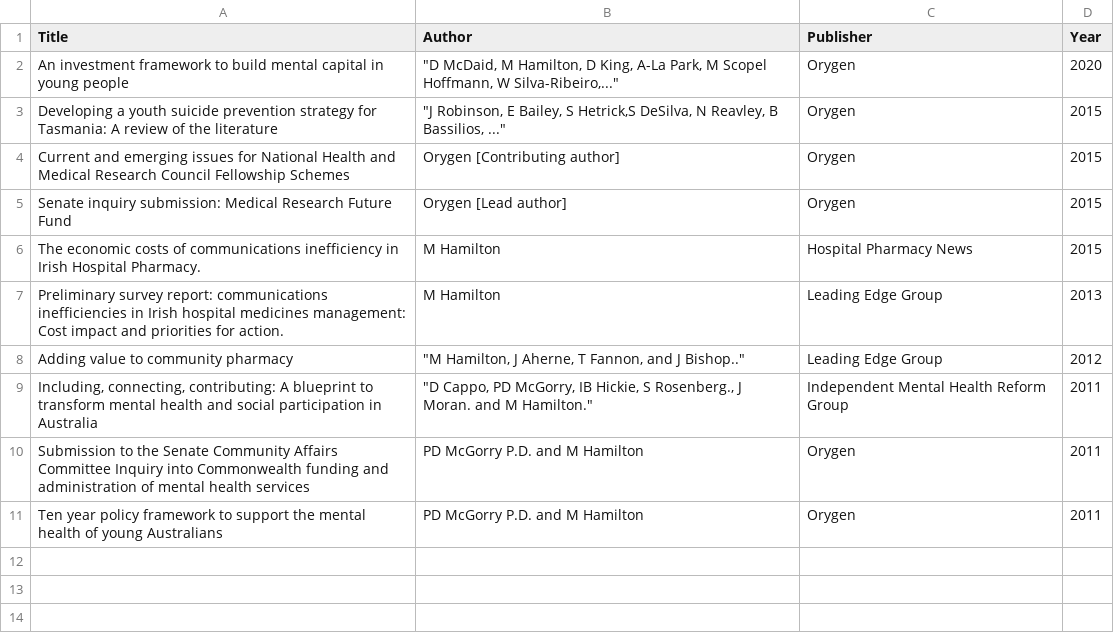
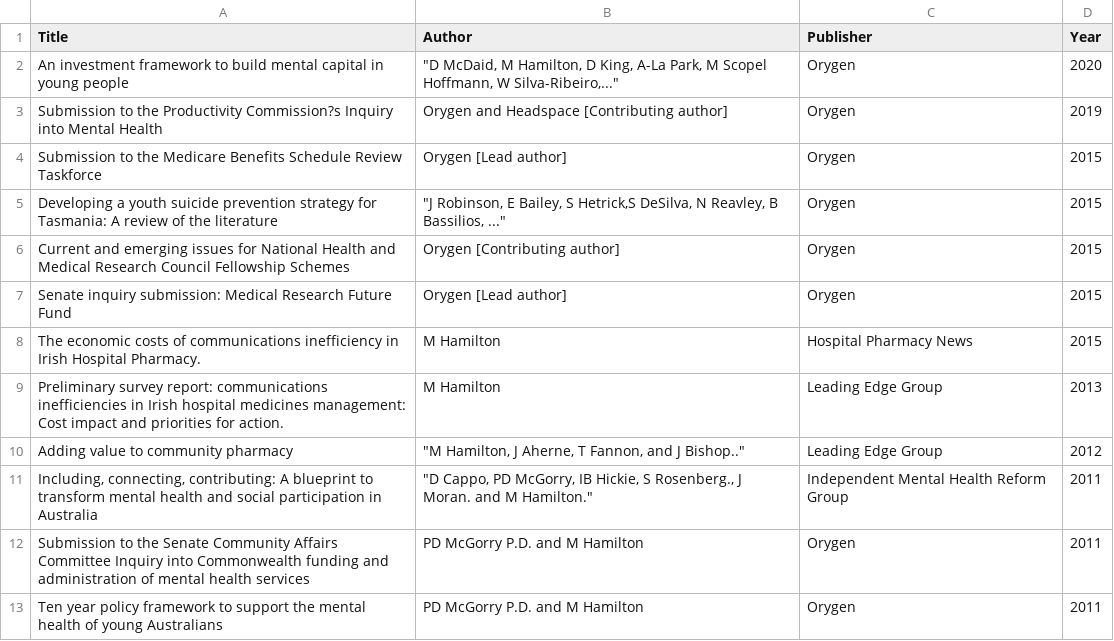
Before and after one commit to matthewphamilton/mybio, a CSV file: Data/Non_PR_Pubs.csv (was Non_PR_Pubs.csv), drawn as a sheet; the diff names each change by its address in the sheet, - before the commit and + after, or states it on an @@ line.

```diff
--- a/Non_PR_Pubs.csv
+++ b/Data/Non_PR_Pubs.csv
+row 3: Submission to the Productivity Commission?s Inquiry into Mental Health | Orygen and Headspace [Contributing author] | Orygen | 2019
+row 4: Submission to the Medicare Benefits Schedule Review Taskforce | Orygen [Lead author] | Orygen | 2015
```
Also changed, not shown: 45 other files.
